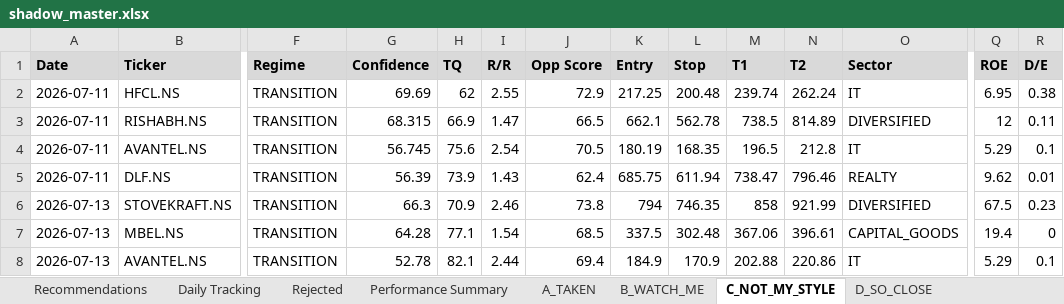
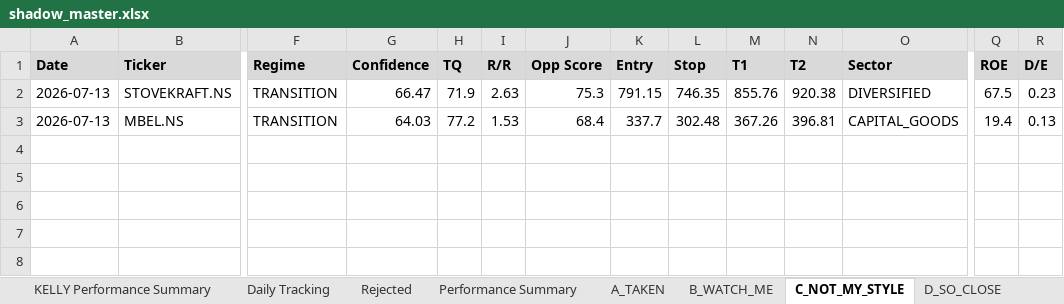
Before and after one commit to Gdsk-Sravan/Analyse-recommend-track, an Excel workbook: shadow_master.xlsx, sheet C_NOT_MY_STYLE, drawn as a sheet; only a part is shown, gaps mark what is left out; values as stored, in another font and other column widths than the file's, no borders; removed rows and columns are numbered as before the commit, all else as after; rows hold the shown columns only; the diff names each change by its address in the sheet, - before the commit and + after, or states it on an @@ line.

```diff
--- a/shadow_master.xlsx (sheet C_NOT_MY_STYLE)
+++ b/shadow_master.xlsx (sheet C_NOT_MY_STYLE)
+sheet tab: KELLY Performance Summary
-row 2: 2026-07-11 | HFCL.NS | TRANSITION | 69.69 | 62 | 2.55 | 72.9 | 217.25 | 200.48 | 239.74 | 262.24 | IT | 6.95 | 0.38
-row 3: 2026-07-11 | RISHABH.NS | TRANSITION | 68.315 | 66.9 | 1.47 | 66.5 | 662.1 | 562.78 | 738.5 | 814.89 | DIVERSIFIED | 12 | 0.11
-row 4: 2026-07-11 | AVANTEL.NS | TRANSITION | 56.745 | 75.6 | 2.54 | 70.5 | 180.19 | 168.35 | 196.5 | 212.8 | IT | 5.29 | 0.1
-row 5: 2026-07-11 | DLF.NS | TRANSITION | 56.39 | 73.9 | 1.43 | 62.4 | 685.75 | 611.94 | 738.47 | 796.46 | REALTY | 9.62 | 0.01
-G2 (Confidence): 66.3
+G2 (Confidence): 66.47
-H2 (TQ): 70.9
+H2 (TQ): 71.9
-I2 (R/R): 2.46
+I2 (R/R): 2.63
-J2 (Opp Score): 73.8
+J2 (Opp Score): 75.3
-K2 (Entry): 794
+K2 (Entry): 791.15
-M2 (T1): 858
+M2 (T1): 855.76
-N2 (T2): 921.99
+N2 (T2): 920.38
-G3 (Confidence): 64.28
+G3 (Confidence): 64.03
-H3 (TQ): 77.1
+H3 (TQ): 77.2
-I3 (R/R): 1.54
+I3 (R/R): 1.53
-J3 (Opp Score): 68.5
+J3 (Opp Score): 68.4
-K3 (Entry): 337.5
+K3 (Entry): 337.7
-M3 (T1): 367.06
+M3 (T1): 367.26
-N3 (T2): 396.61
+N3 (T2): 396.81
-R3 (D/E): 0
+R3 (D/E): 0.13
-row 8: 2026-07-13 | AVANTEL.NS | TRANSITION | 52.78 | 82.1 | 2.44 | 69.4 | 184.9 | 170.9 | 202.88 | 220.86 | IT | 5.29 | 0.1
```
Also changed, not shown: sheet Rejected, sheet B_WATCH_ME, sheet Daily Tracking, sheet Recommendations, sheet D_SO_CLOSE, sheet Performance Summary, 1 more sheet, other sheet tabs, 12 other files.
